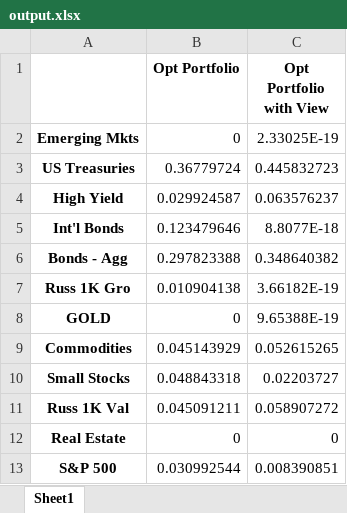
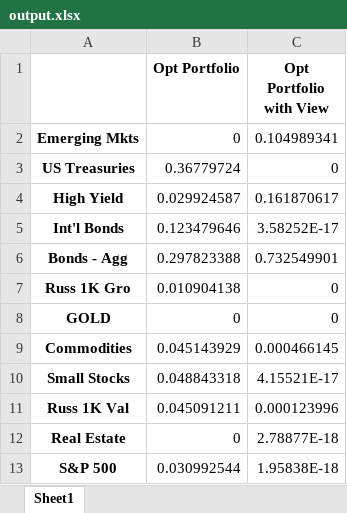
Before and after one commit to liaskast/Jupyter-Notebook-Portfolio-Optimization, an Excel workbook: Main/output.xlsx, sheet Sheet1, drawn as a sheet; values as stored, in another font and other column widths than the file's, no borders; the diff names each change by its address in the sheet, - before the commit and + after, or states it on an @@ line.

```diff
--- a/Main/output.xlsx (sheet Sheet1)
+++ b/Main/output.xlsx (sheet Sheet1)
-C2 (Opt Portfolio with View): 2.33025E-19
+C2 (Opt Portfolio with View): 0.104989341
-C3 (Opt Portfolio with View): 0.445832723
+C3 (Opt Portfolio with View): 0
-C4 (Opt Portfolio with View): 0.063576237
+C4 (Opt Portfolio with View): 0.161870617
-C5 (Opt Portfolio with View): 8.8077E-18
+C5 (Opt Portfolio with View): 3.58252E-17
-C6 (Opt Portfolio with View): 0.348640382
+C6 (Opt Portfolio with View): 0.732549901
-C7 (Opt Portfolio with View): 3.66182E-19
+C7 (Opt Portfolio with View): 0
-C8 (Opt Portfolio with View): 9.65388E-19
+C8 (Opt Portfolio with View): 0
-C9 (Opt Portfolio with View): 0.052615265
+C9 (Opt Portfolio with View): 0.000466145
-C10 (Opt Portfolio with View): 0.02203727
+C10 (Opt Portfolio with View): 4.15521E-17
-C11 (Opt Portfolio with View): 0.058907272
+C11 (Opt Portfolio with View): 0.000123996
-C12 (Opt Portfolio with View): 0
+C12 (Opt Portfolio with View): 2.78877E-18
-C13 (Opt Portfolio with View): 0.008390851
+C13 (Opt Portfolio with View): 1.95838E-18
```
Also changed, not shown: 2 other files.
